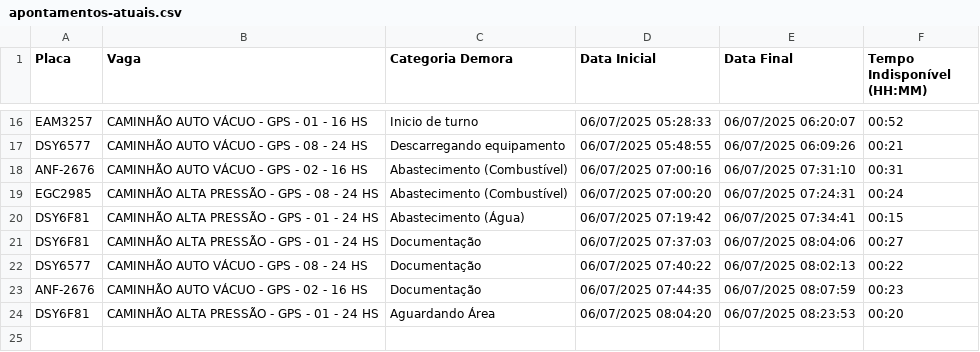
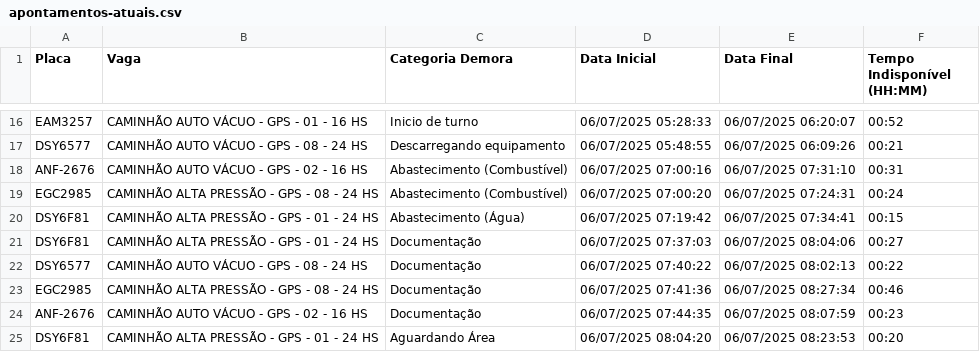
Before and after one commit to GrupoGps-Mecanizada/Apontamento-Dos-Tablets, a CSV file: data/apontamentos-atuais.csv, drawn as a sheet; only a part is shown, gaps mark what is left out.

Commit message:
🔄 Auto v3.3 - Refresh: 249 | Data: 3 - 06/07/2025, 08:34:58

```diff
--- a/data/apontamentos-atuais.csv
+++ b/data/apontamentos-atuais.csv
@@ -22,2 +22,3 @@
 "DSY6577";"CAMINHÃO AUTO VÁCUO - GPS - 08 - 24 HS";"Documentação";"06/07/2025 07:40:22";"06/07/2025 08:02:13";"00:22"
+"EGC2985";"CAMINHÃO ALTA PRESSÃO - GPS - 08 - 24 HS";"Documentação";"06/07/2025 07:41:36";"06/07/2025 08:27:34";"00:46"
 "ANF-2676";"CAMINHÃO AUTO VÁCUO - GPS - 02 - 16 HS";"Documentação";"06/07/2025 07:44:35";"06/07/2025 08:07:59";"00:23"
```
